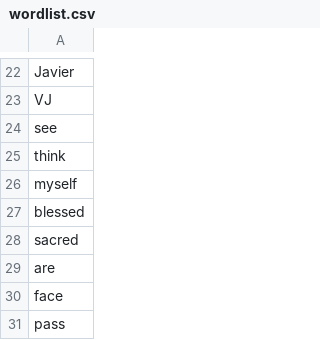
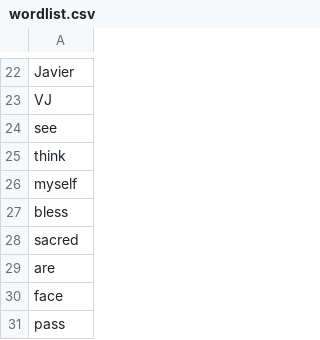
Before and after one commit to surajpaib/YoutubeforDeaf, a CSV file: Python Code/wordlist.csv, drawn as a sheet; only a part is shown, gaps mark what is left out.

```diff
--- a/Python Code/wordlist.csv
+++ b/Python Code/wordlist.csv
@@ -26,3 +26,3 @@ think
 myself
-blessed
+bless
 sacred
```
Also changed, not shown: Python Code/wordlist1.csv, 7 other files.
